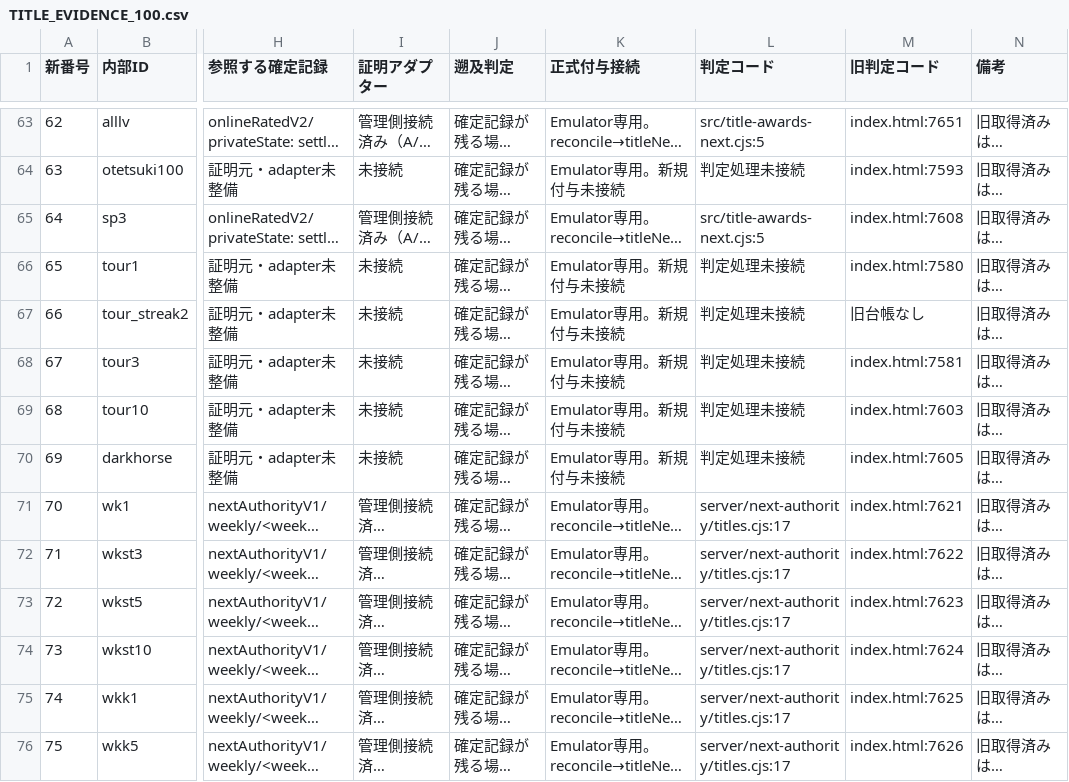
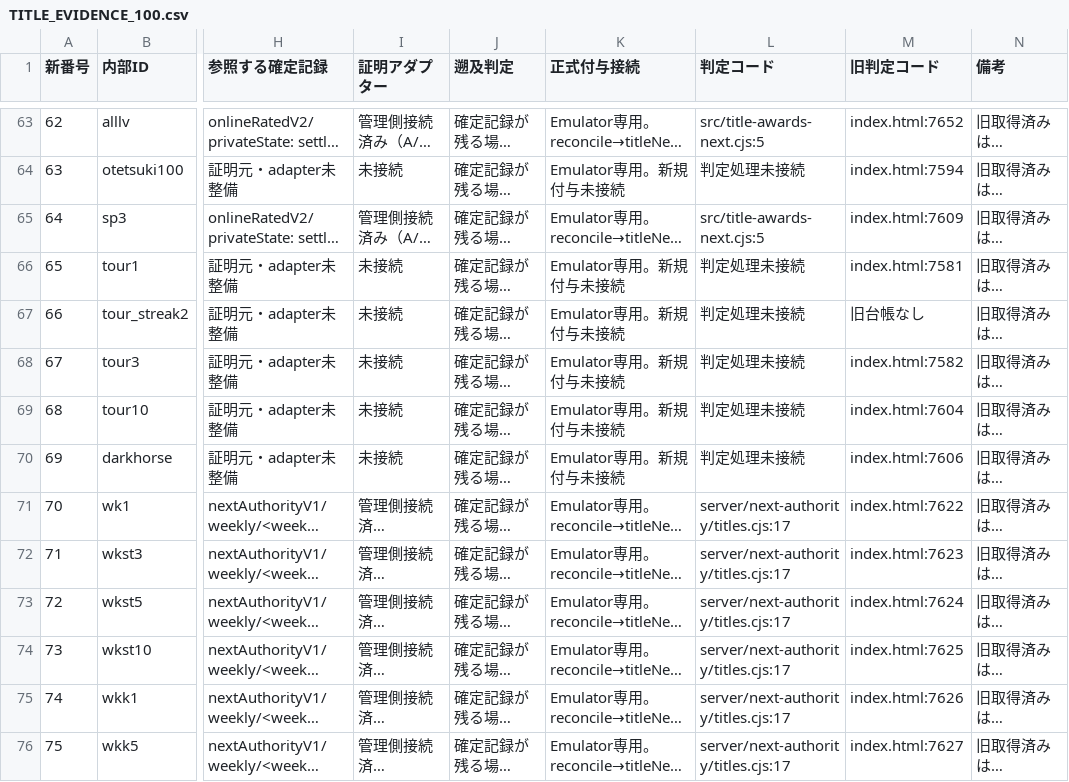
Before and after one commit to asumax1128/factorfactor, a CSV file: docs/next-major/TITLE_EVIDENCE_100.csv, drawn as a sheet; only a part is shown, gaps mark what is left out; long unchanged cells end in …; the diff covers the shown part only; the diff names each change by its address in the sheet, - before the commit and + after, or states it on an @@ line.

```diff
--- a/docs/next-major/TITLE_EVIDENCE_100.csv
+++ b/docs/next-major/TITLE_EVIDENCE_100.csv
-M63 (旧判定コード): index.html:7651
+M63 (旧判定コード): index.html:7652
-M64 (旧判定コード): index.html:7593
+M64 (旧判定コード): index.html:7594
-M65 (旧判定コード): index.html:7608
+M65 (旧判定コード): index.html:7609
-M66 (旧判定コード): index.html:7580
+M66 (旧判定コード): index.html:7581
-M68 (旧判定コード): index.html:7581
+M68 (旧判定コード): index.html:7582
-M69 (旧判定コード): index.html:7603
+M69 (旧判定コード): index.html:7604
-M70 (旧判定コード): index.html:7605
+M70 (旧判定コード): index.html:7606
-M71 (旧判定コード): index.html:7621
+M71 (旧判定コード): index.html:7622
-M72 (旧判定コード): index.html:7622
+M72 (旧判定コード): index.html:7623
-M73 (旧判定コード): index.html:7623
+M73 (旧判定コード): index.html:7624
-M74 (旧判定コード): index.html:7624
+M74 (旧判定コード): index.html:7625
-M75 (旧判定コード): index.html:7625
+M75 (旧判定コード): index.html:7626
-M76 (旧判定コード): index.html:7626
+M76 (旧判定コード): index.html:7627
```
Also changed, not shown: 72 edited cells elsewhere in this file, reports/achievements_inventory.csv, reports/cosmetics_inventory.csv, 10 other files.
